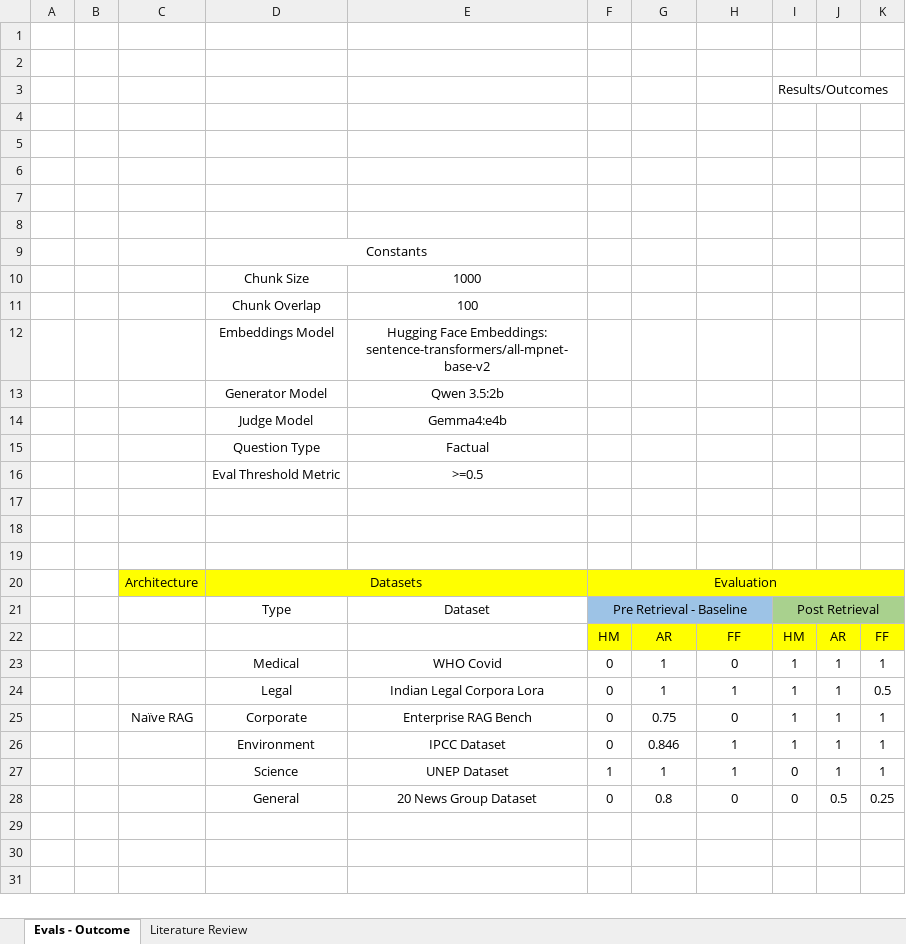
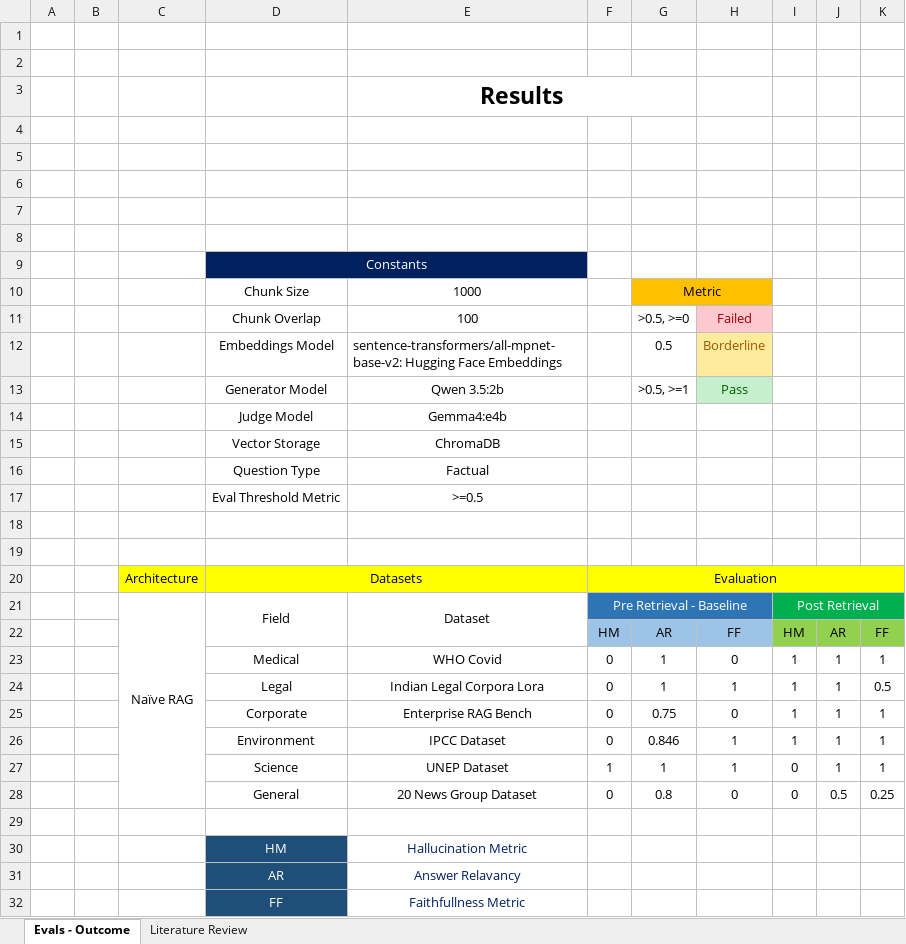
Before and after one commit to AnbuAnkit/rag-dissertation, an Excel workbook: Records.xlsx, sheet Evals - Outcome, drawn as a sheet; values as stored, in another font and other column widths than the file's, no borders; removed rows and columns are numbered as before the commit, all else as after; the diff names each change by its address in the sheet, - before the commit and + after, or states it on an @@ line.

Commit message:
Added Results to excel file & working on ocotber presentation

```diff
--- a/Records.xlsx (sheet Evals - Outcome)
+++ b/Records.xlsx (sheet Evals - Outcome)
-row 3:  |  |  |  |  |  |  |  | Results/Outcomes
+row 3:  |  |  |  | Results
-D9 text colour: black
+D9 text colour: #FFFFFF
-D9:E9 fill: none
+D9:E9 fill: #002060
-G10: (empty)
+G10: Metric
-G10:H10 fill: none
+G10:H10 fill: #FFC000
+G10:H10 merged
-G11: (empty)
+G11: >0.5, >=0
-H11: (empty)
+H11: Failed
-H11 fill: none
+H11 fill: #FFC7CE
-row 12:  |  |  | Embeddings Model | Hugging Face Embeddings: sentence-transformers/all-mpnet-base-v2
-row 13:  |  |  | Generator Model | Qwen 3.5:2b
+row 12:  |  |  | Embeddings Model | sentence-transformers/all-mpnet-base-v2: Hugging Face Embeddings |  | 0.5 | Borderline
+row 13:  |  |  | Generator Model | Qwen 3.5:2b |  | >0.5, >=1 | Pass
+row 15:  |  |  | Vector Storage | ChromaDB
-row 19: (empty)
-C21: (empty)
+C21: Naïve RAG
+C21:C28 merged
-D21: Type
+D21: Field
+D21:D22 merged
+E21:E22 merged
-F21 text colour: black
+F21 text colour: #FFFFFF
-F21:H21 fill: #9DC3E6
+F21:H21 fill: #2E75B6
-I21:K21 fill: #A9D18E
+I21:K21 fill: #00B050
-I21 text colour: black
+I21 text colour: #FFFFFF
-F22:H22 fill: #FFFF00
+F22:H22 fill: #9DC3E6
-I22:K22 fill: #FFFF00
+I22:K22 fill: #92D050
-C25: Naïve RAG
+C25: (empty)
+row 29: (empty)
+row 30:  |  |  | HM | Hallucination Metric
+row 31:  |  |  | AR | Answer Relavancy
+row 32:  |  |  | FF | Faithfullness Metric
```
